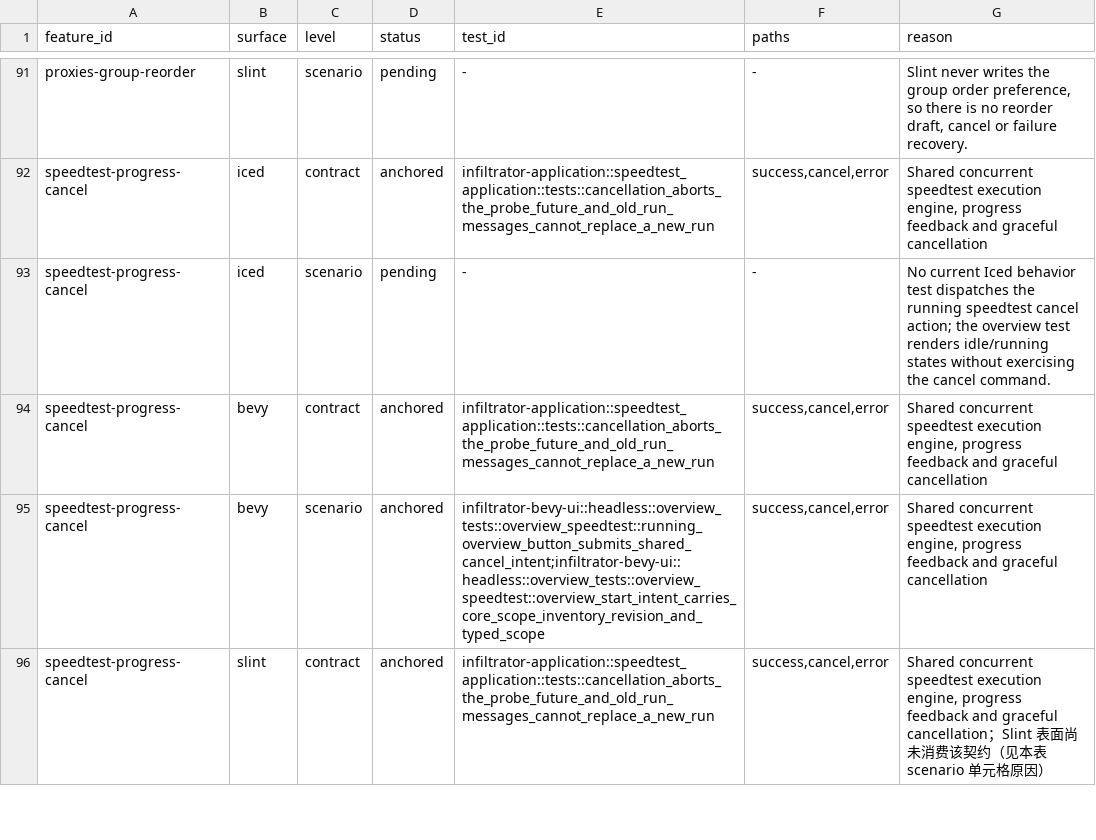
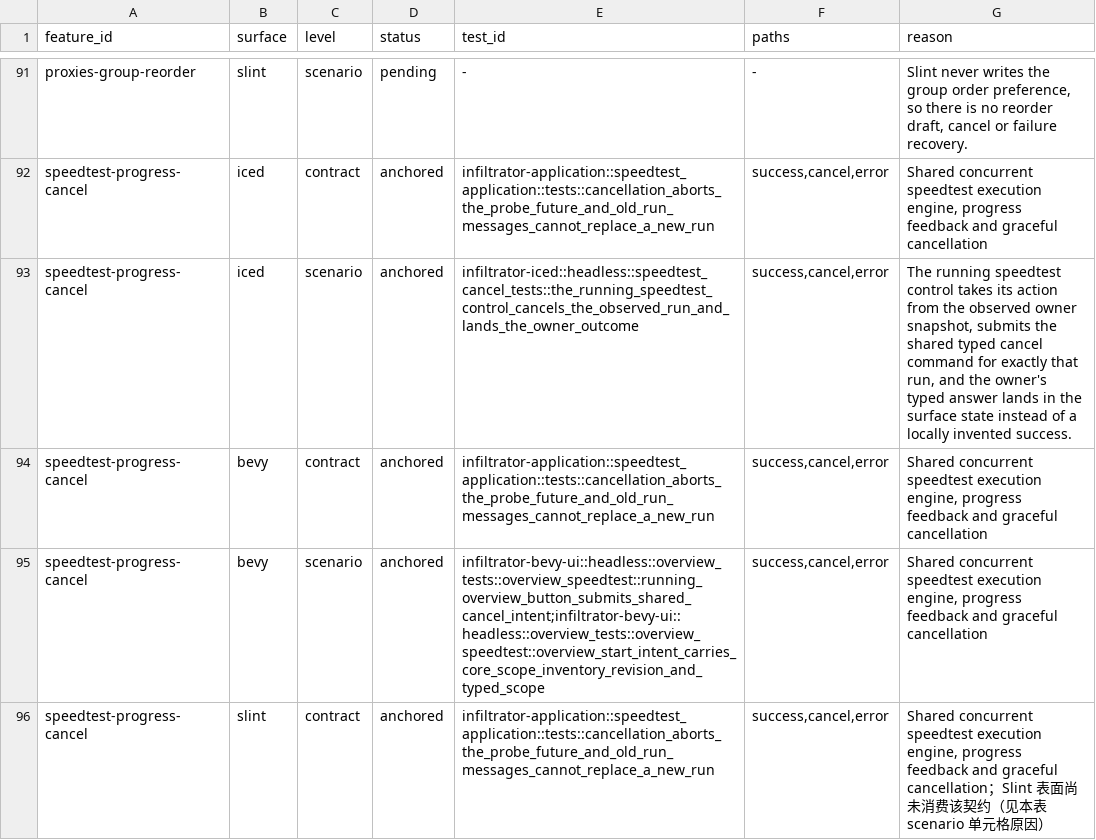
Before and after one commit to zhugenanbei181/music-frog, a TSV file: scripts/parity/feature_evidence.tsv, drawn as a sheet; only a part is shown, gaps mark what is left out.

Commit message:
test(iced): anchor the running speedtest cancellation on the Iced surface
The last non-Slint pending anchor was the running speedtest cancellation on Iced.
The rendered control now takes its action from the observed owner snapshot
through one helper, so the control and the behaviour test cannot disagree, and
the behaviour test proves that the control submits the shared typed cancel
command for exactly the observed run and that the owner's typed answer lands in
the surface state instead of a locally invented success.

The registry cell moves from pending to anchored, and the iced package suite is
green at 545/545.

```diff
--- a/scripts/parity/feature_evidence.tsv
+++ b/scripts/parity/feature_evidence.tsv
@@ -92,3 +92,3 @@ proxies-group-reorder	slint	scenario	pending	-	-	Slint never writes the group or
 speedtest-progress-cancel	iced	contract	anchored	infiltrator-application::speedtest_application::tests::cancellation_aborts_the_probe_future_and_old_run_messages_cannot_replace_a_new_run	success,cancel,error	Shared concurrent speedtest execution engine, progress feedback and graceful cancellation
-speedtest-progress-cancel	iced	scenario	pending	-	-	No current Iced behavior test dispatches the running speedtest cancel action; the overview test renders idle/running states without exercising the cancel command.
+speedtest-progress-cancel	iced	scenario	anchored	infiltrator-iced::headless::speedtest_cancel_tests::the_running_speedtest_control_cancels_the_observed_run_and_lands_the_owner_outcome	success,cancel,error	The running speedtest control takes its action from the observed owner snapshot, submits the shared typed cancel command for exactly that run, and the owner's typed answer lands in the surface state instead of a locally invented success.
 speedtest-progress-cancel	bevy	contract	anchored	infiltrator-application::speedtest_application::tests::cancellation_aborts_the_probe_future_and_old_run_messages_cannot_replace_a_new_run	success,cancel,error	Shared concurrent speedtest execution engine, progress feedback and graceful cancellation
```
Also changed, not shown: 3 other files.
